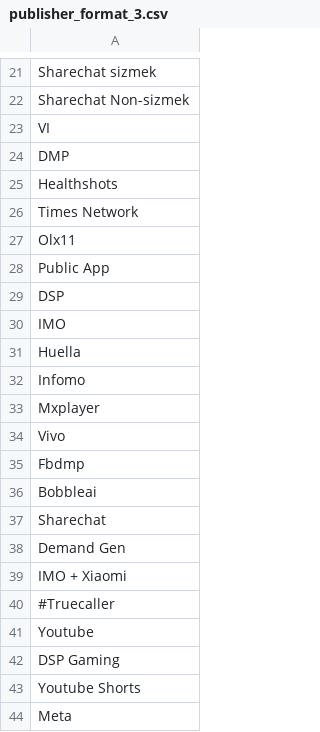
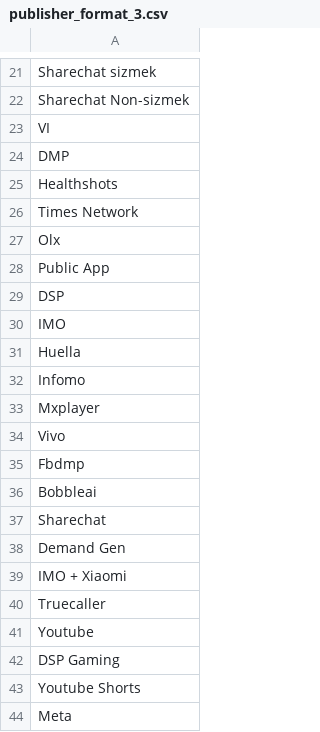
Before and after one commit to ishankagg/Python_flask_app, a CSV file: main_input_files/publisher_format_3.csv, drawn as a sheet; only a part is shown, gaps mark what is left out.

```diff
--- a/main_input_files/publisher_format_3.csv
+++ b/main_input_files/publisher_format_3.csv
@@ -26,3 +26,3 @@ Healthshots
 Times Network
-Olx11
+Olx
 Public App
@@ -39,3 +39,3 @@ Demand Gen
 IMO + Xiaomi
-#Truecaller
+Truecaller
 Youtube
```
Also changed, not shown: 3 other files.
